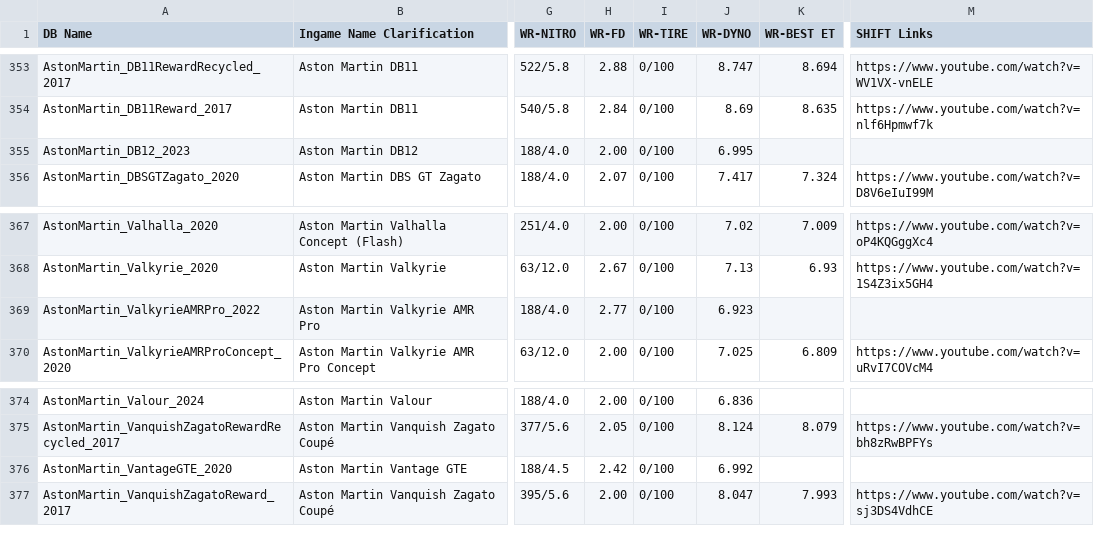
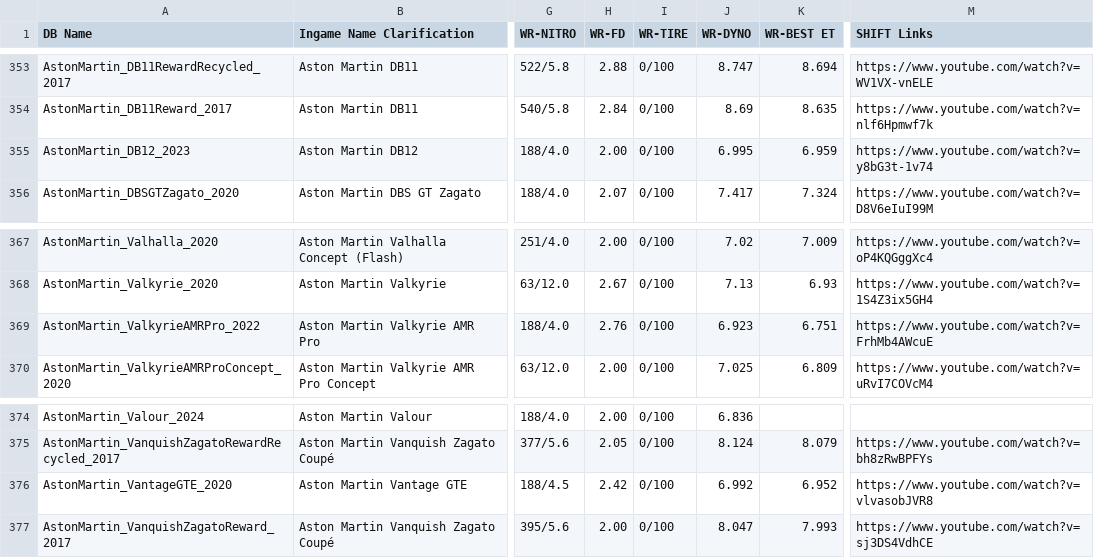
Before and after one commit to Nitro4CSR/CSR2WorldRecordsDB, a CSV file: WR-DB.csv, drawn as a sheet; only a part is shown, gaps mark what is left out; the diff names each change by its address in the sheet, - before the commit and + after, or states it on an @@ line.

Commit message:
Update WR-DB.csv

```diff
--- a/WR-DB.csv
+++ b/WR-DB.csv
-K355 (WR-BEST ET): (empty)
+K355 (WR-BEST ET): 6.959
-M355 (SHIFT Links): (empty)
+M355 (SHIFT Links): https://www.youtube.com/watch?v=y8bG3t-1v74
-H369 (WR-FD): 2.77
+H369 (WR-FD): 2.76
-K369 (WR-BEST ET): (empty)
+K369 (WR-BEST ET): 6.751
-M369 (SHIFT Links): (empty)
+M369 (SHIFT Links): https://www.youtube.com/watch?v=FrhMb4AWcuE
-K376 (WR-BEST ET): (empty)
+K376 (WR-BEST ET): 6.952
-M376 (SHIFT Links): (empty)
+M376 (SHIFT Links): https://www.youtube.com/watch?v=vlvasobJVR8
```
